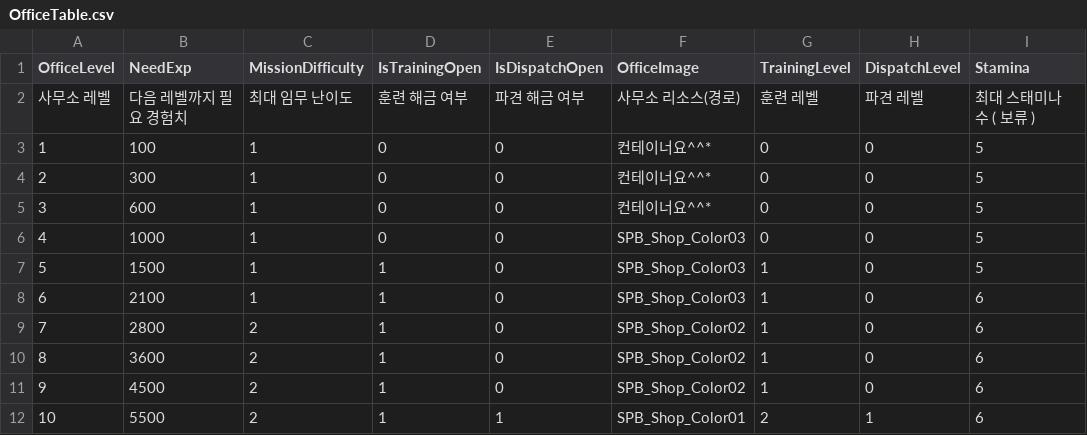
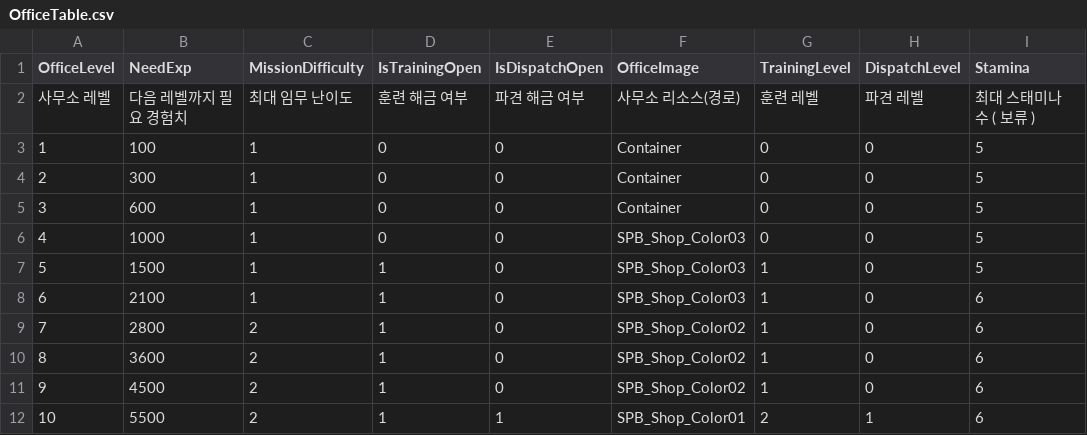
Before and after one commit to rockdo4/metacraft, a CSV file: Assets/Tables/OfficeTable.csv, drawn as a sheet; only a part is shown; the diff names each change by its address in the sheet, - before the commit and + after, or states it on an @@ line.

Commit message:
-Player Level 상승에 따른 오피스 변경 적용

```diff
--- a/Assets/Tables/OfficeTable.csv
+++ b/Assets/Tables/OfficeTable.csv
-F3:F5 (OfficeImage): 컨테이너요^^*
+F3:F5 (OfficeImage): Container
```
Also changed, not shown: 4 other files.
